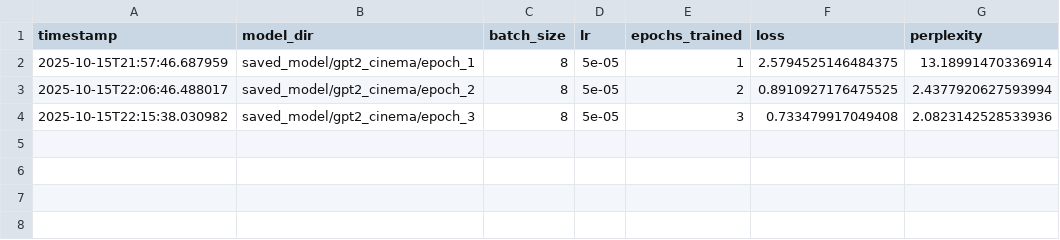
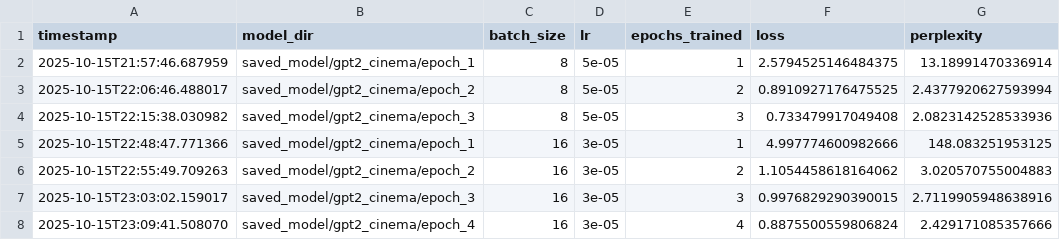
Before and after one commit to shemankubana/Film-Recommender, a CSV file: experiment_results.csv, drawn as a sheet.

Commit message:
2nd experiment

```diff
--- a/experiment_results.csv
+++ b/experiment_results.csv
@@ -4 +4,5 @@ timestamp,model_dir,batch_size,lr,epochs_trained,loss,perplexity
 2025-10-15T22:15:38.030982,saved_model/gpt2_cinema/epoch_3,8,5e-05,3,0.733479917049408,2.0823142528533936
+2025-10-15T22:48:47.771366,saved_model/gpt2_cinema/epoch_1,16,3e-05,1,4.997774600982666,148.083251953125
+2025-10-15T22:55:49.709263,saved_model/gpt2_cinema/epoch_2,16,3e-05,2,1.1054458618164062,3.020570755004883
+2025-10-15T23:03:02.159017,saved_model/gpt2_cinema/epoch_3,16,3e-05,3,0.9976829290390015,2.7119905948638916
+2025-10-15T23:09:41.508070,saved_model/gpt2_cinema/epoch_4,16,3e-05,4,0.8875500559806824,2.429171085357666
```
Also changed, not shown: 1 other file.
